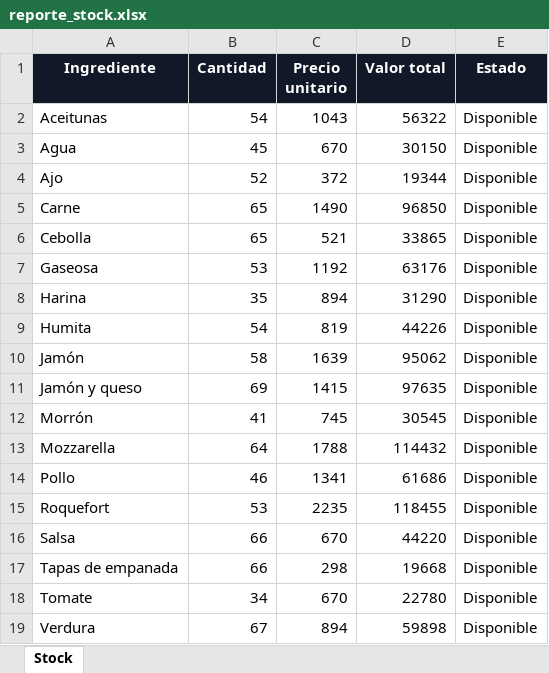
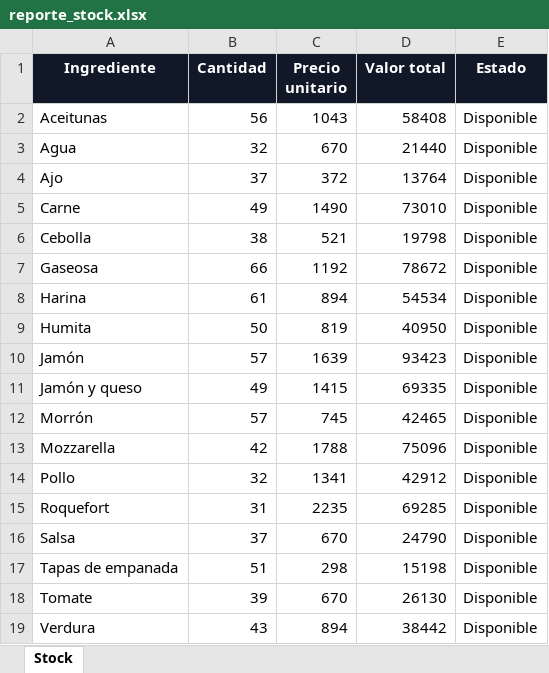
Before and after one commit to Santiagolr2007/TP-PizzerIA-Labo-2, an Excel workbook: reportes/reporte_stock.xlsx, sheet Stock, drawn as a sheet; values as stored, in another font and other column widths than the file's, no borders; table styles not drawn; the diff names each change by its address in the sheet, - before the commit and + after, or states it on an @@ line.

```diff
--- a/reportes/reporte_stock.xlsx (sheet Stock)
+++ b/reportes/reporte_stock.xlsx (sheet Stock)
-B2 (Cantidad): 54
+B2 (Cantidad): 56
-D2 (Valor total): 56322
+D2 (Valor total): 58408
-B3 (Cantidad): 45
+B3 (Cantidad): 32
-D3 (Valor total): 30150
+D3 (Valor total): 21440
-B4 (Cantidad): 52
+B4 (Cantidad): 37
-D4 (Valor total): 19344
+D4 (Valor total): 13764
-B5 (Cantidad): 65
+B5 (Cantidad): 49
-D5 (Valor total): 96850
+D5 (Valor total): 73010
-B6 (Cantidad): 65
+B6 (Cantidad): 38
-D6 (Valor total): 33865
+D6 (Valor total): 19798
-B7 (Cantidad): 53
+B7 (Cantidad): 66
-D7 (Valor total): 63176
+D7 (Valor total): 78672
-B8 (Cantidad): 35
+B8 (Cantidad): 61
-D8 (Valor total): 31290
+D8 (Valor total): 54534
-B9 (Cantidad): 54
+B9 (Cantidad): 50
-D9 (Valor total): 44226
+D9 (Valor total): 40950
-B10 (Cantidad): 58
+B10 (Cantidad): 57
-D10 (Valor total): 95062
+D10 (Valor total): 93423
-B11 (Cantidad): 69
+B11 (Cantidad): 49
-D11 (Valor total): 97635
+D11 (Valor total): 69335
-B12 (Cantidad): 41
+B12 (Cantidad): 57
-D12 (Valor total): 30545
+D12 (Valor total): 42465
-B13 (Cantidad): 64
+B13 (Cantidad): 42
-D13 (Valor total): 114432
+D13 (Valor total): 75096
-B14 (Cantidad): 46
+B14 (Cantidad): 32
-D14 (Valor total): 61686
+D14 (Valor total): 42912
-B15 (Cantidad): 53
+B15 (Cantidad): 31
-D15 (Valor total): 118455
+D15 (Valor total): 69285
-B16 (Cantidad): 66
+B16 (Cantidad): 37
-D16 (Valor total): 44220
+D16 (Valor total): 24790
-B17 (Cantidad): 66
+B17 (Cantidad): 51
-D17 (Valor total): 19668
+D17 (Valor total): 15198
-B18 (Cantidad): 34
+B18 (Cantidad): 39
-D18 (Valor total): 22780
+D18 (Valor total): 26130
-B19 (Cantidad): 67
+B19 (Cantidad): 43
-D19 (Valor total): 59898
+D19 (Valor total): 38442
```
Also changed, not shown: reportes/reporte_ventas.xlsx, 5 other files.
